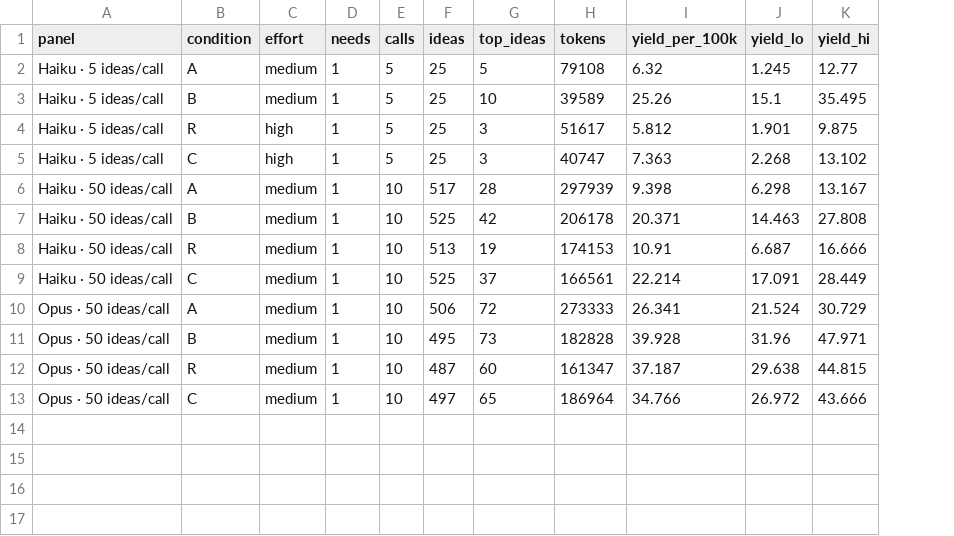
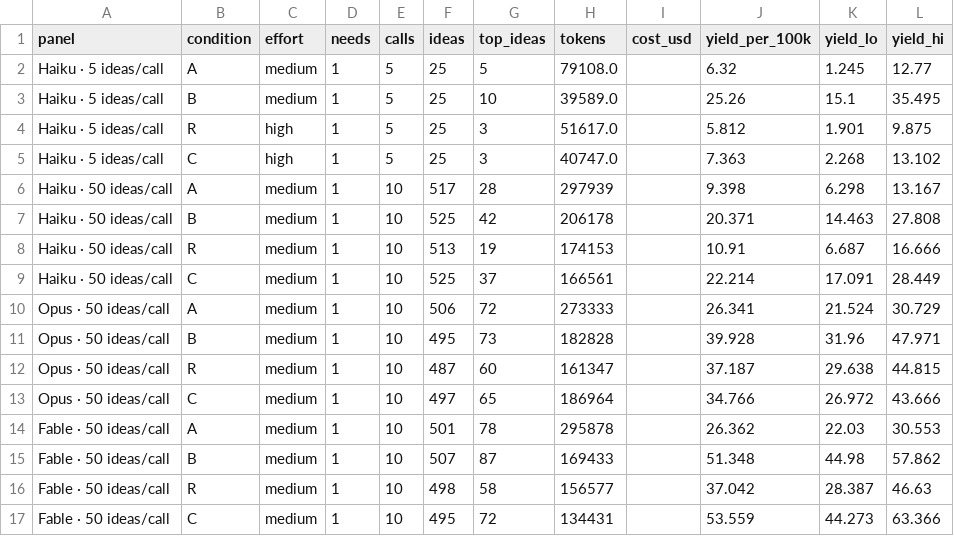
Before and after one commit to orioli/IM-LLM, a CSV file: M6_50ideas/results/compare_slopes_calls.csv, drawn as a sheet; the diff names each change by its address in the sheet, - before the commit and + after, or states it on an @@ line.

```diff
--- a/M6_50ideas/results/compare_slopes_calls.csv
+++ b/M6_50ideas/results/compare_slopes_calls.csv
+column I (cost_usd), empty
-H2 (tokens): 79108
+H2 (tokens): 79108.0
-H3 (tokens): 39589
+H3 (tokens): 39589.0
-H4 (tokens): 51617
+H4 (tokens): 51617.0
-H5 (tokens): 40747
+H5 (tokens): 40747.0
+row 14: Fable · 50 ideas/call | A | medium | 1 | 10 | 501 | 78 | 295878 |  | 26.362 | 22.03 | 30.553
+row 15: Fable · 50 ideas/call | B | medium | 1 | 10 | 507 | 87 | 169433 |  | 51.348 | 44.98 | 57.862
+row 16: Fable · 50 ideas/call | R | medium | 1 | 10 | 498 | 58 | 156577 |  | 37.042 | 28.387 | 46.63
+row 17: Fable · 50 ideas/call | C | medium | 1 | 10 | 495 | 72 | 134431 |  | 53.559 | 44.273 | 63.366
```
Also changed, not shown: M6_50ideas/results/compare_slopes.csv, M6_50ideas/results/compare_slopes_n5allneeds.csv, 28 other files.
